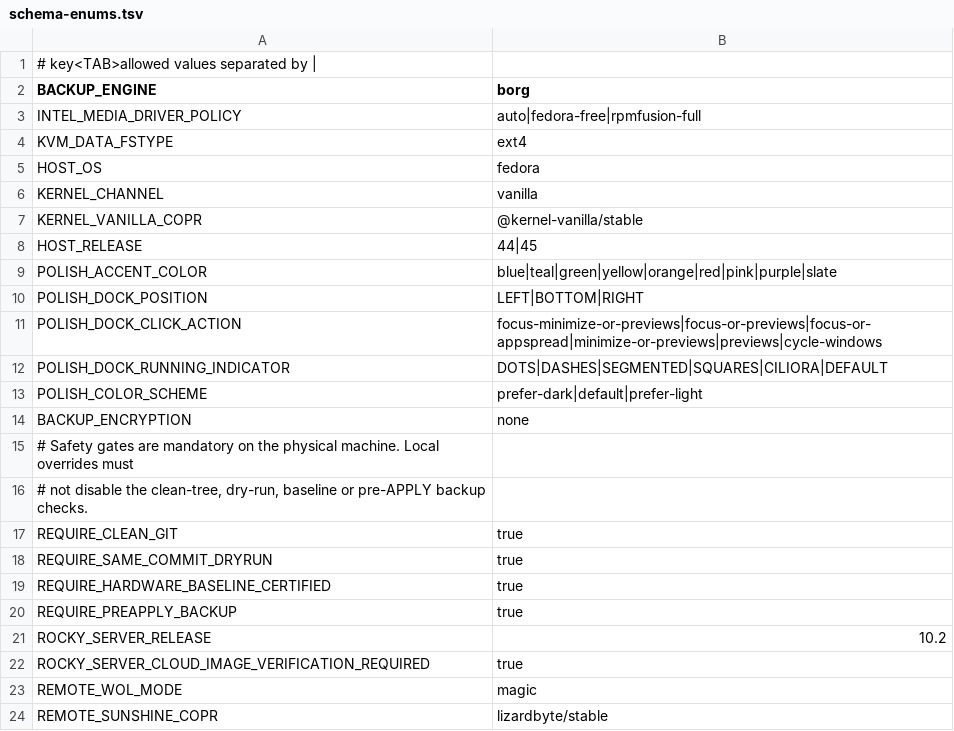
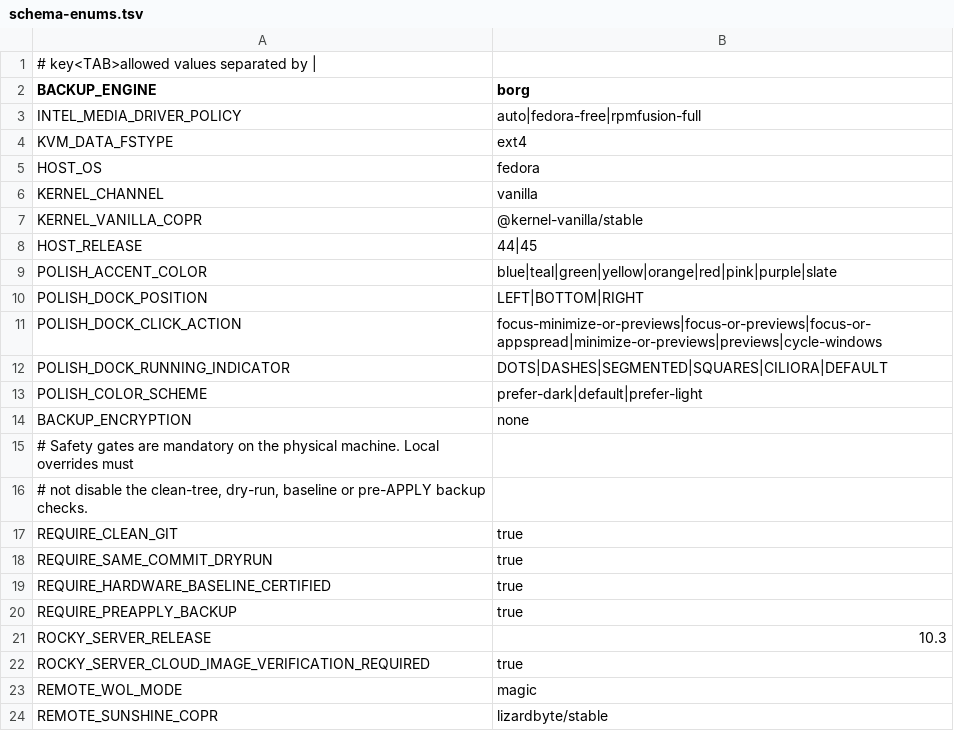
Before and after one commit to mathiasseguincadiche/FEDORA_GNOME_CUSTOM, a TSV file: config/schema-enums.tsv, drawn as a sheet.

```diff
--- a/config/schema-enums.tsv
+++ b/config/schema-enums.tsv
@@ -20,3 +20,3 @@ REQUIRE_HARDWARE_BASELINE_CERTIFIED	true
 REQUIRE_PREAPPLY_BACKUP	true
-ROCKY_SERVER_RELEASE	10.2
+ROCKY_SERVER_RELEASE	10.3
 ROCKY_SERVER_CLOUD_IMAGE_VERIFICATION_REQUIRED	true
```
Also changed, not shown: 30 other files.
